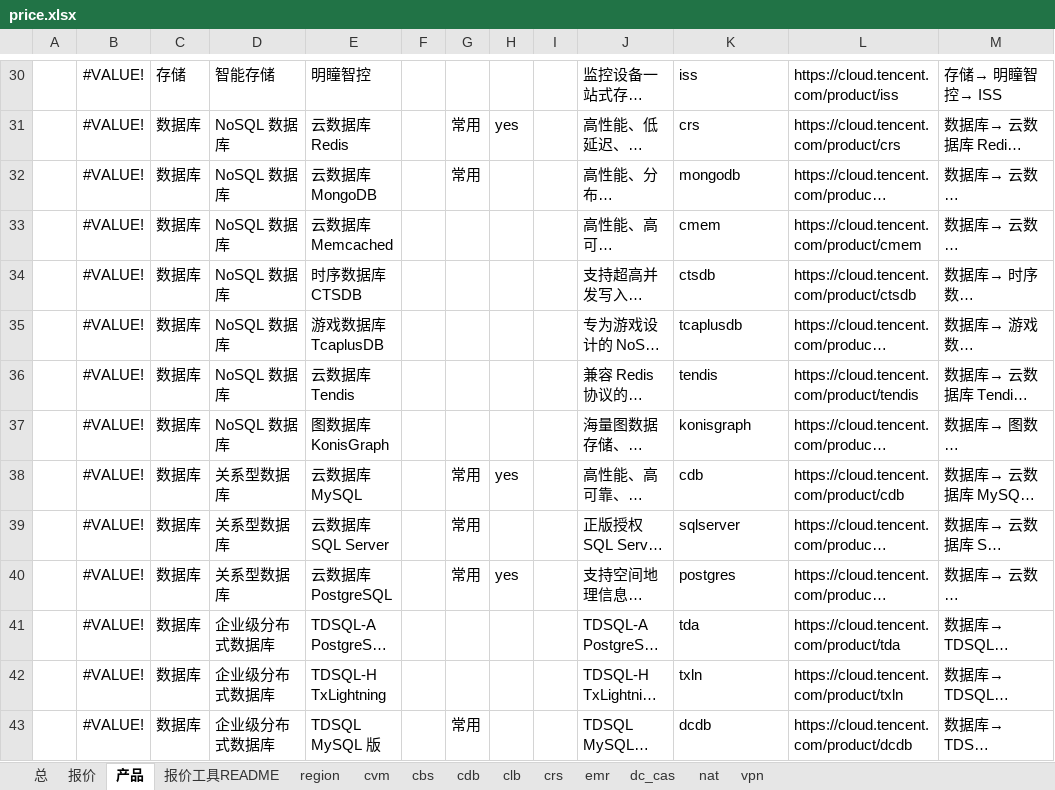
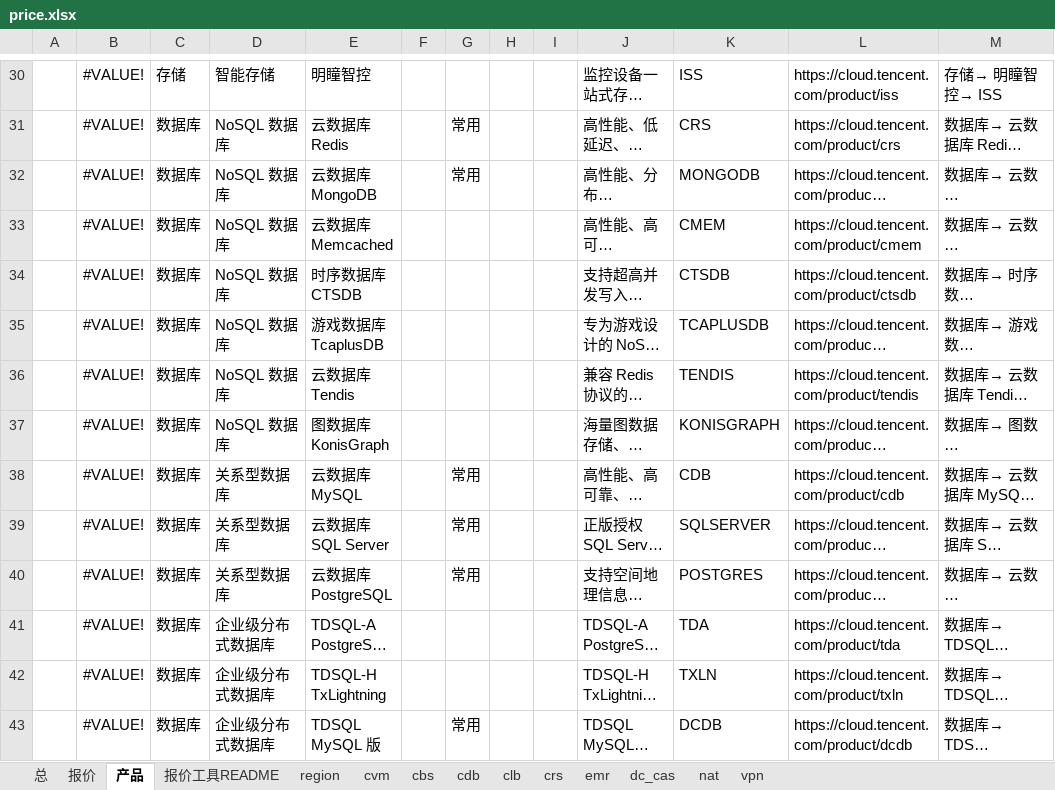
Before and after one commit to chen56/qcloud-price, an Excel workbook: price.xlsx, sheet 产品, drawn as a sheet; only a part is shown, gaps mark what is left out; long unchanged cells end in …; values as stored, in another font and other column widths than the file's, no borders; charts and pictures and table styles not drawn; the diff covers the shown part only; the diff names each change by its address in the sheet, - before the commit and + after, or states it on an @@ line.

```diff
--- a/price.xlsx (sheet 产品)
+++ b/price.xlsx (sheet 产品)
-K30: iss
+K30: ISS
-H31: yes
+H31: (empty)
-K31: crs
+K31: CRS
-K32: mongodb
+K32: MONGODB
-K33: cmem
+K33: CMEM
-K34: ctsdb
+K34: CTSDB
-K35: tcaplusdb
+K35: TCAPLUSDB
-K36: tendis
+K36: TENDIS
-K37: konisgraph
+K37: KONISGRAPH
-H38: yes
+H38: (empty)
-K38: cdb
+K38: CDB
-K39: sqlserver
+K39: SQLSERVER
-H40: yes
+H40: (empty)
-K40: postgres
+K40: POSTGRES
-K41: tda
+K41: TDA
-K42: txln
+K42: TXLN
-K43: dcdb
+K43: DCDB
```
Also changed, not shown: 347 edited cells elsewhere in this sheet, sheet 报价, sheet 总, formulas that keep their value, charts or pictures.
